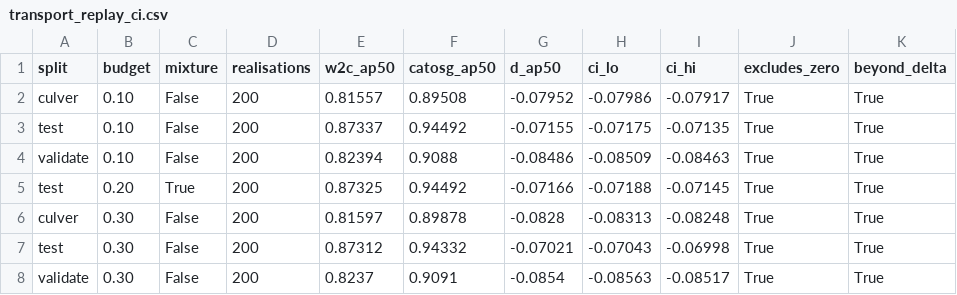
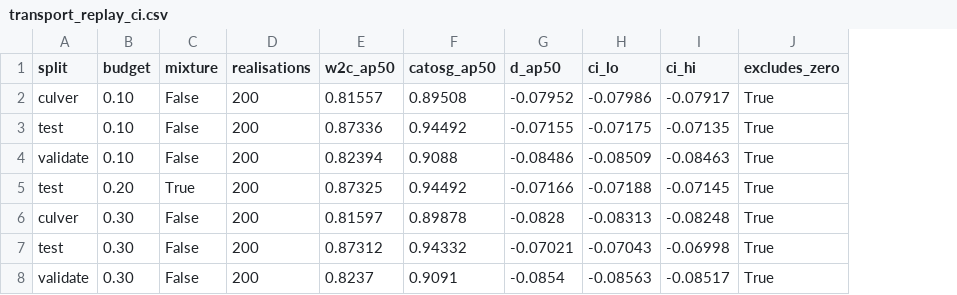
Before and after one commit to pyyue9836/ca-tosg, a CSV file: results/diagnostics/transport_replay_ci.csv, drawn as a sheet; the diff names each change by its address in the sheet, - before the commit and + after, or states it on an @@ line.

```diff
--- a/results/diagnostics/transport_replay_ci.csv
+++ b/results/diagnostics/transport_replay_ci.csv
-column K (beyond_delta), rows 2-8: all True
-E3 (w2c_ap50): 0.87337
+E3 (w2c_ap50): 0.87336
```
Also changed, not shown: results/diagnostics/transport_replay.csv, 16 other files.
